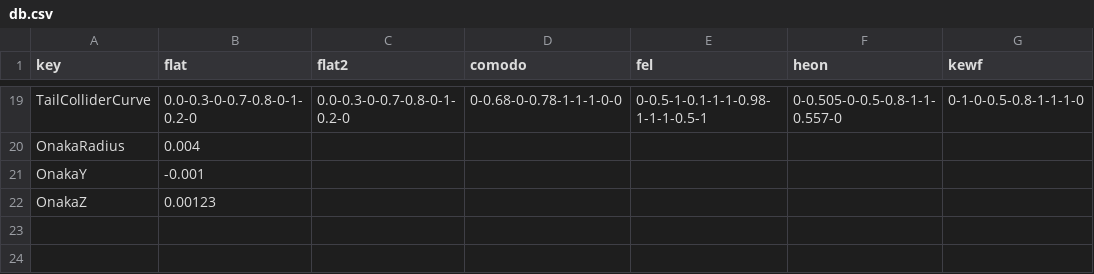
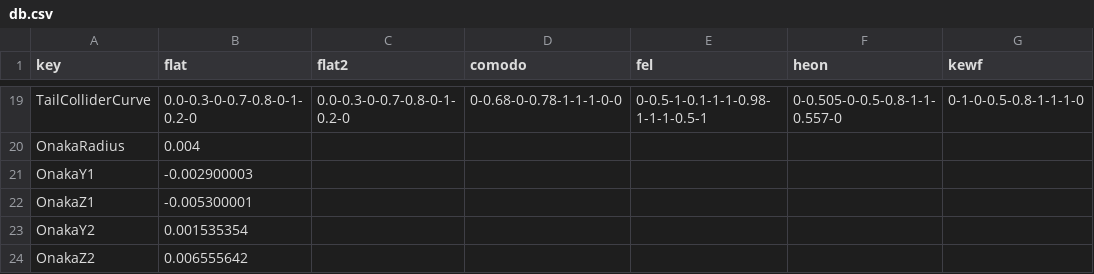
Before and after one commit to pandrabox/FlatsPlus, a CSV file: Assets/FlatsDB/db.csv, drawn as a sheet; only a part is shown, gaps mark what is left out.

Commit message:
Onakaの基点を奥にした

```diff
--- a/Assets/FlatsDB/db.csv
+++ b/Assets/FlatsDB/db.csv
@@ -20,3 +20,5 @@ TailColliderCurve,0.0-0.3-0-0.7-0.8-0-1-0.2-0,0.0-0.3-0-0.7-0.8-0-1-0.2-0,0-0.68
 OnakaRadius,0.004,,,,,
-OnakaY,-0.001,,,,,
-OnakaZ,0.00123,,,,,
+OnakaY1,-0.002900003,,,,,
+OnakaZ1,-0.005300001,,,,,
+OnakaY2,0.001535354,,,,,
+OnakaZ2,0.006555642,,,,,
```
Also changed, not shown: 10 other files.
